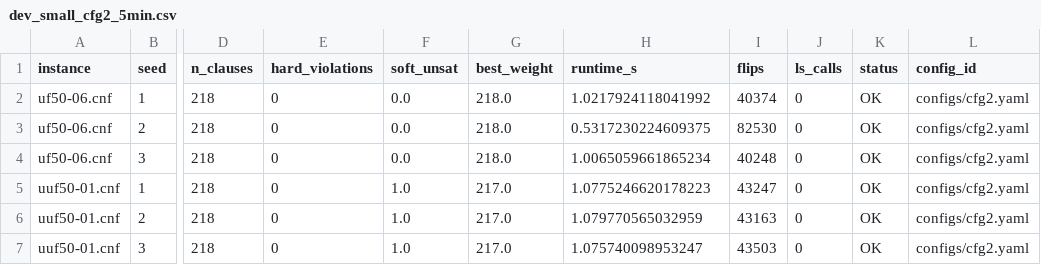
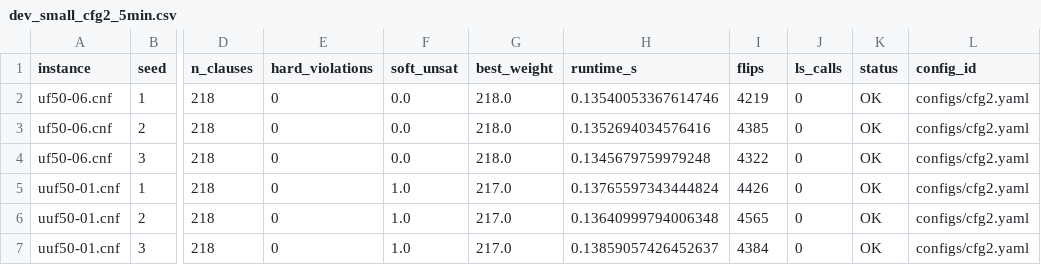
Before and after one commit to mashevit/maxsat-lab, a CSV file: results/dev_small_cfg2_5min.csv, drawn as a sheet; only a part is shown, gaps mark what is left out; the diff names each change by its address in the sheet, - before the commit and + after, or states it on an @@ line.

```diff
--- a/results/dev_small_cfg2_5min.csv
+++ b/results/dev_small_cfg2_5min.csv
-H2 (runtime_s): 1.0217924118041992
+H2 (runtime_s): 0.13540053367614746
-I2 (flips): 40374
+I2 (flips): 4219
-H3 (runtime_s): 0.5317230224609375
+H3 (runtime_s): 0.1352694034576416
-I3 (flips): 82530
+I3 (flips): 4385
-H4 (runtime_s): 1.0065059661865234
+H4 (runtime_s): 0.1345679759979248
-I4 (flips): 40248
+I4 (flips): 4322
-H5 (runtime_s): 1.0775246620178223
+H5 (runtime_s): 0.13765597343444824
-I5 (flips): 43247
+I5 (flips): 4426
-H6 (runtime_s): 1.079770565032959
+H6 (runtime_s): 0.13640999794006348
-I6 (flips): 43163
+I6 (flips): 4565
-H7 (runtime_s): 1.075740098953247
+H7 (runtime_s): 0.13859057426452637
-I7 (flips): 43503
+I7 (flips): 4384
```
Also changed, not shown: 2 other files.
